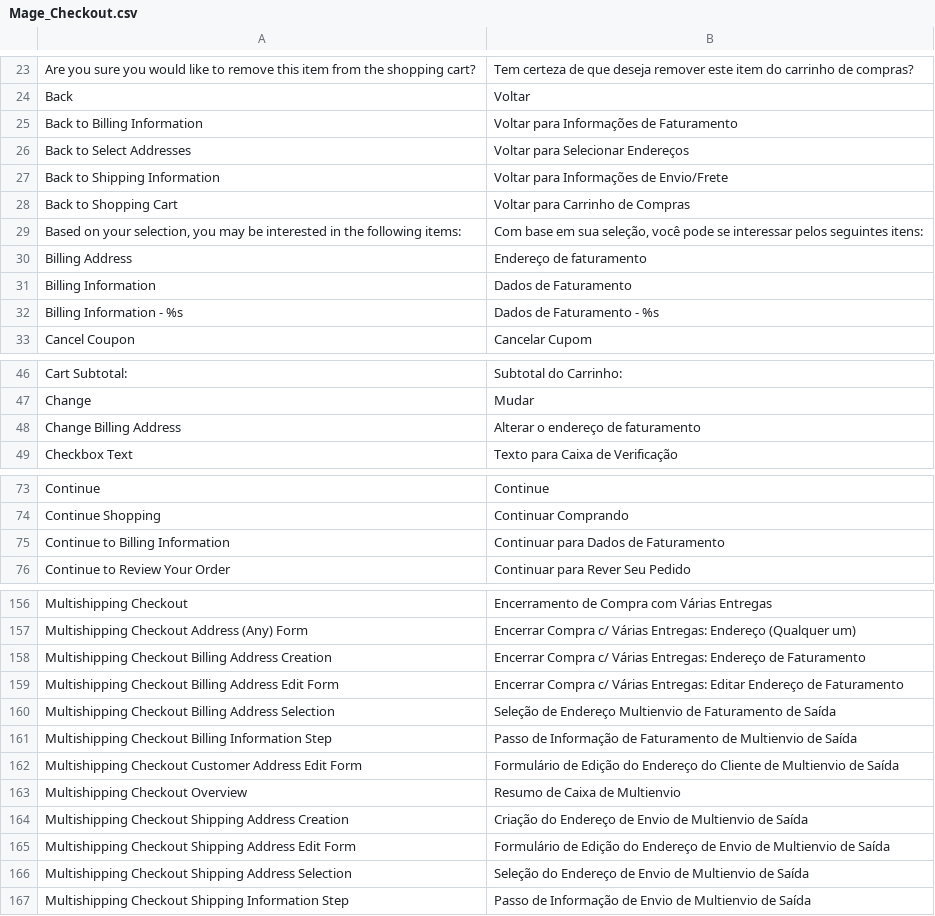
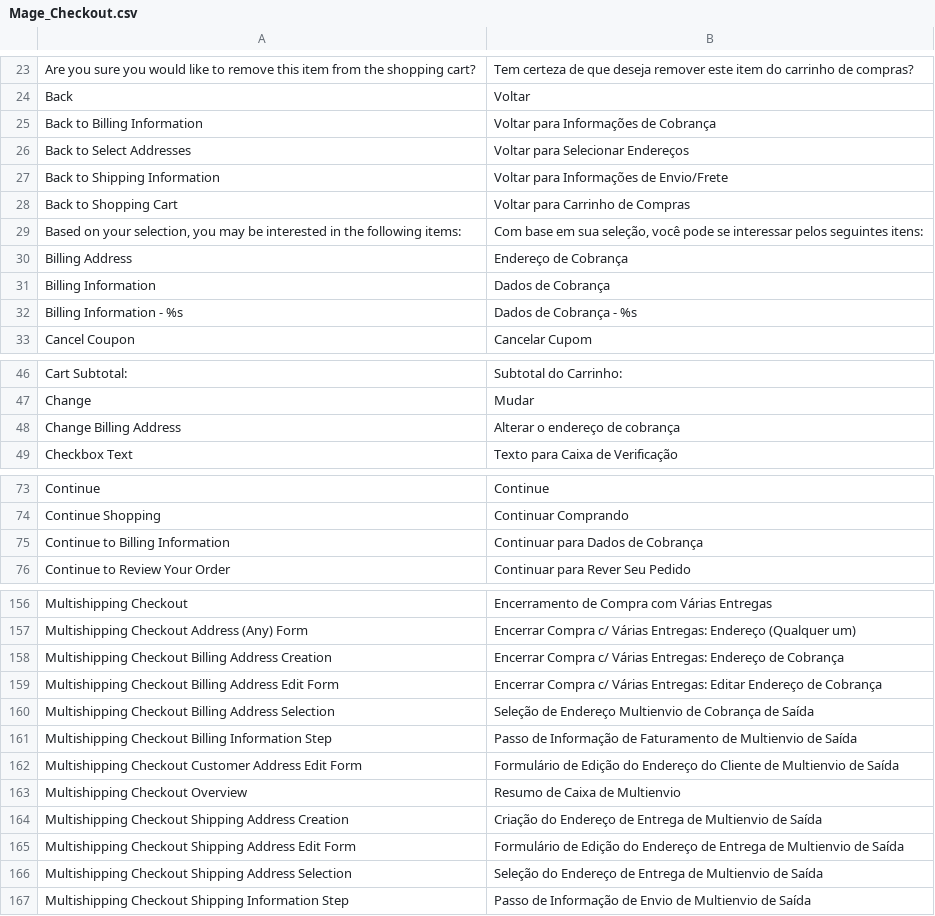
Before and after one commit to pablobender/magento-pt_BR-lang-pack, a CSV file: app/locale/pt_BR/Mage_Checkout.csv, drawn as a sheet; only a part is shown, gaps mark what is left out; the diff covers the shown part only.

```diff
--- a/app/locale/pt_BR/Mage_Checkout.csv
+++ b/app/locale/pt_BR/Mage_Checkout.csv
@@ -24,3 +24,3 @@
 "Back","Voltar"
-"Back to Billing Information","Voltar para Informações de Faturamento"
+"Back to Billing Information","Voltar para Informações de Cobrança"
 "Back to Select Addresses","Voltar para Selecionar Endereços"
@@ -29,5 +29,5 @@
 "Based on your selection, you may be interested in the following items:","Com base em sua seleção, você pode se interessar pelos seguintes itens:"
-"Billing Address","Endereço de faturamento"
-"Billing Information","Dados de Faturamento"
-"Billing Information - %s","Dados de Faturamento - %s"
+"Billing Address","Endereço de Cobrança"
+"Billing Information","Dados de Cobrança"
+"Billing Information - %s","Dados de Cobrança - %s"
 "Cancel Coupon","Cancelar Cupom"
@@ -47,3 +47,3 @@
 "Change","Mudar"
-"Change Billing Address","Alterar o endereço de faturamento"
+"Change Billing Address","Alterar o endereço de cobrança"
 "Checkbox Text","Texto para Caixa de Verificação"
@@ -74,3 +74,3 @@
 "Continue Shopping","Continuar Comprando"
-"Continue to Billing Information","Continuar para Dados de Faturamento"
+"Continue to Billing Information","Continuar para Dados de Cobrança"
 "Continue to Review Your Order","Continuar para Rever Seu Pedido"
@@ -157,5 +157,5 @@
 "Multishipping Checkout Address (Any) Form","Encerrar Compra c/ Várias Entregas: Endereço (Qualquer um)"
-"Multishipping Checkout Billing Address Creation","Encerrar Compra c/ Várias Entregas: Endereço de Faturamento"
-"Multishipping Checkout Billing Address Edit Form","Encerrar Compra c/ Várias Entregas: Editar Endereço de Faturamento"
-"Multishipping Checkout Billing Address Selection","Seleção de Endereço Multienvio de Faturamento de Saída"
+"Multishipping Checkout Billing Address Creation","Encerrar Compra c/ Várias Entregas: Endereço de Cobrança"
+"Multishipping Checkout Billing Address Edit Form","Encerrar Compra c/ Várias Entregas: Editar Endereço de Cobrança"
+"Multishipping Checkout Billing Address Selection","Seleção de Endereço Multienvio de Cobrança de Saída"
 "Multishipping Checkout Billing Information Step","Passo de Informação de Faturamento de Multienvio de Saída"
@@ -163,5 +163,5 @@
 "Multishipping Checkout Overview","Resumo de Caixa de Multienvio"
-"Multishipping Checkout Shipping Address Creation","Criação do Endereço de Envio de Multienvio de Saída"
-"Multishipping Checkout Shipping Address Edit Form","Formulário de Edição do Endereço de Envio de Multienvio de Saída"
-"Multishipping Checkout Shipping Address Selection","Seleção do Endereço de Envio de Multienvio de Saída"
+"Multishipping Checkout Shipping Address Creation","Criação do Endereço de Entrega de Multienvio de Saída"
+"Multishipping Checkout Shipping Address Edit Form","Formulário de Edição do Endereço de Entrega de Multienvio de Saída"
+"Multishipping Checkout Shipping Address Selection","Seleção do Endereço de Entrega de Multienvio de Saída"
 "Multishipping Checkout Shipping Information Step","Passo de Informação de Envio de Multienvio de Saída"
```
Also changed, not shown: 7 edited cells elsewhere in this file, app/locale/pt_BR/Mage_Adminhtml.csv, app/locale/pt_BR/Mage_Customer.csv, 5 other files.
